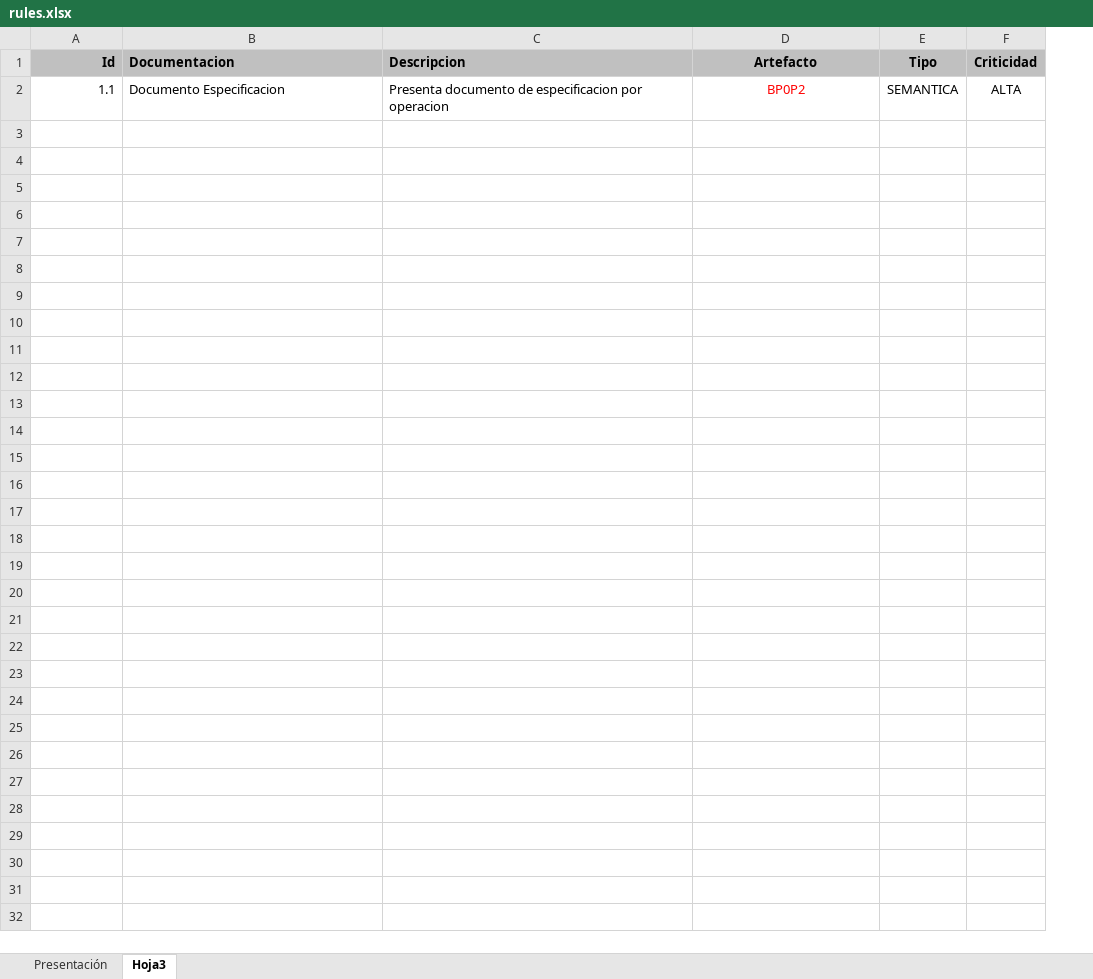
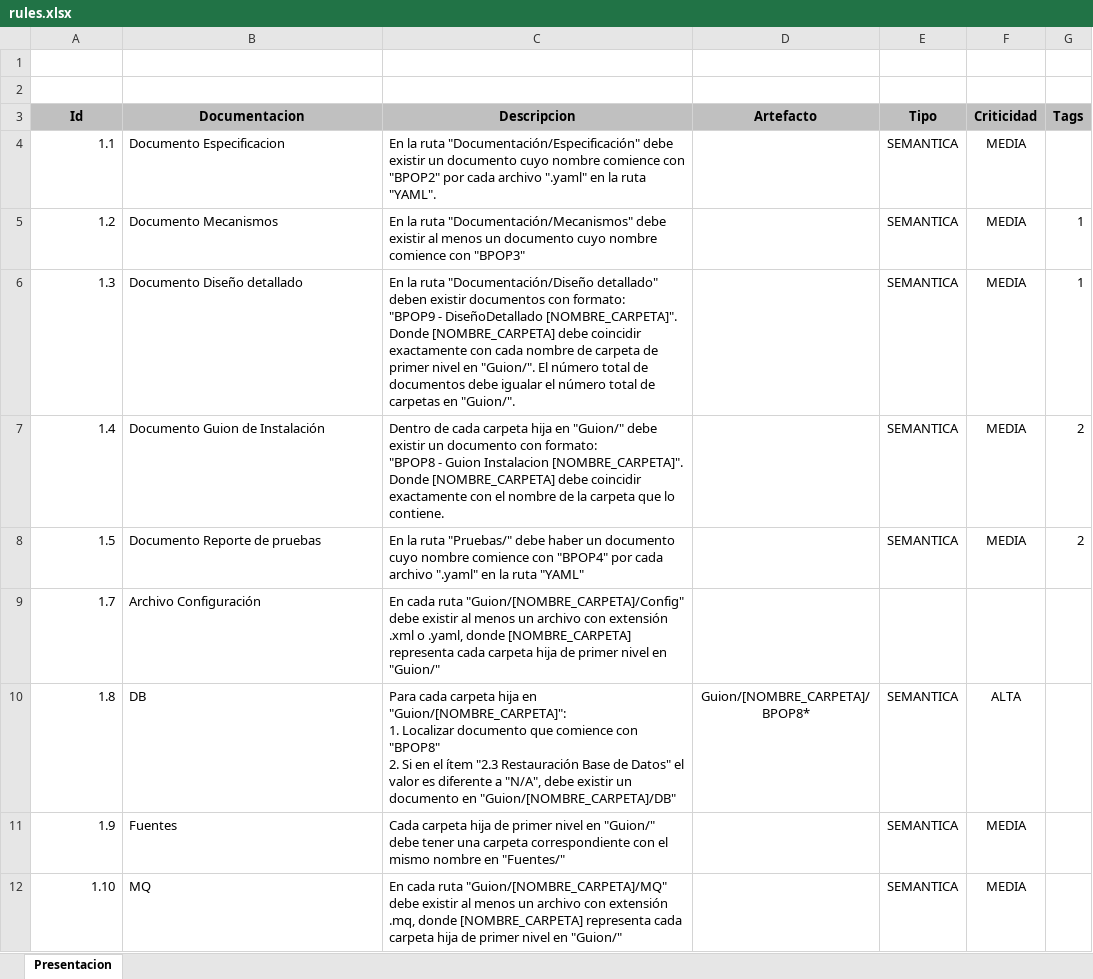
Before and after one commit to JuanRamosDeantonio/sync_rules_lambda, an Excel workbook: rules.xlsx, sheet Presentacion, drawn as a sheet; only a part is shown; values as stored, in another font and other column widths than the file's, no borders; conditional formats not drawn; addresses are those after the commit; ↵ is a line break in a cell; the diff covers the shown part only; the diff names each change by its address in the sheet, - before the commit and + after, or states it on an @@ line.

Commit message:
Ajustes lectura de excel

```diff
--- a/rules.xlsx (sheet Presentacion)
+++ b/rules.xlsx (sheet Presentacion)
-sheet tab: Hoja3
+sheet tab: Presentacion
-sheet tab: Presentación
+column G (Tags), empty
+row 1: (empty)
+row 2: (empty)
-A3 alignment: right
+A3 alignment: center
-B3:C3 alignment: left
+B3:C3 alignment: center
-C4 (Descripcion): Presenta documento de especificacion por operacion
+C4 (Descripcion): En la ruta "Documentación/Especificación" debe existir un documento cuyo nombre comience con "BPOP2" por cada archivo ".yaml" en la ruta "YAML".
-D4 (Artefacto): BP0P2
+D4 (Artefacto): (empty)
-F4 (Criticidad): ALTA
+F4 (Criticidad): MEDIA
+row 5: 1.2 | Documento Mecanismos | En la ruta "Documentación/Mecanismos" debe existir al menos un documento cuyo nombre comience con "BPOP3" |  | SEMANTICA | MEDIA | 1
+row 6: 1.3 | Documento Diseño detallado | En la ruta "Documentación/Diseño detallado" deben existir documentos con formato: ↵ "BPOP9 - DiseñoDetallado [NOMBRE_CARPETA]". Donde [NOMBRE_CARPETA] debe coincidir exactamente con cada nombre de carpeta de primer nivel en "Guion/". El número total de documentos debe igualar el número total de carpetas en "Guion/". |  | SEMANTICA | MEDIA | 1
+row 7: 1.4 | Documento Guion de Instalación | Dentro de cada carpeta hija en "Guion/" debe existir un documento con formato: ↵ "BPOP8 - Guion Instalacion [NOMBRE_CARPETA]". Donde [NOMBRE_CARPETA] debe coincidir exactamente con el nombre de la carpeta que lo contiene. |  | SEMANTICA | MEDIA | 2
+row 8: 1.5 | Documento Reporte de pruebas | En la ruta "Pruebas/" debe haber un documento cuyo nombre comience con "BPOP4" por cada archivo ".yaml" en la ruta "YAML" |  | SEMANTICA | MEDIA | 2
+row 9: 1.7 | Archivo Configuración | En cada ruta "Guion/[NOMBRE_CARPETA]/Config" debe existir al menos un archivo con extensión .xml o .yaml, donde [NOMBRE_CARPETA] representa cada carpeta hija de primer nivel en "Guion/"
+row 10: 1.8 | DB | Para cada carpeta hija en "Guion/[NOMBRE_CARPETA]": ↵ 1. Localizar documento que comience con "BPOP8" ↵ 2. Si en el ítem "2.3 Restauración Base de Datos" el valor es diferente a "N/A", debe existir un documento en "Guion/[NOMBRE_CARPETA]/DB" | Guion/[NOMBRE_CARPETA]/BPOP8* | SEMANTICA | ALTA
+row 11: 1.9 | Fuentes | Cada carpeta hija de primer nivel en "Guion/" debe tener una carpeta correspondiente con el mismo nombre en "Fuentes/" |  | SEMANTICA | MEDIA
+row 12: 1.10 | MQ | En cada ruta "Guion/[NOMBRE_CARPETA]/MQ" debe existir al menos un archivo con extensión .mq, donde [NOMBRE_CARPETA] representa cada carpeta hija de primer nivel en "Guion/" |  | SEMANTICA | MEDIA
```
Also changed, not shown: 8 added rows elsewhere in this sheet, 2 other files.
